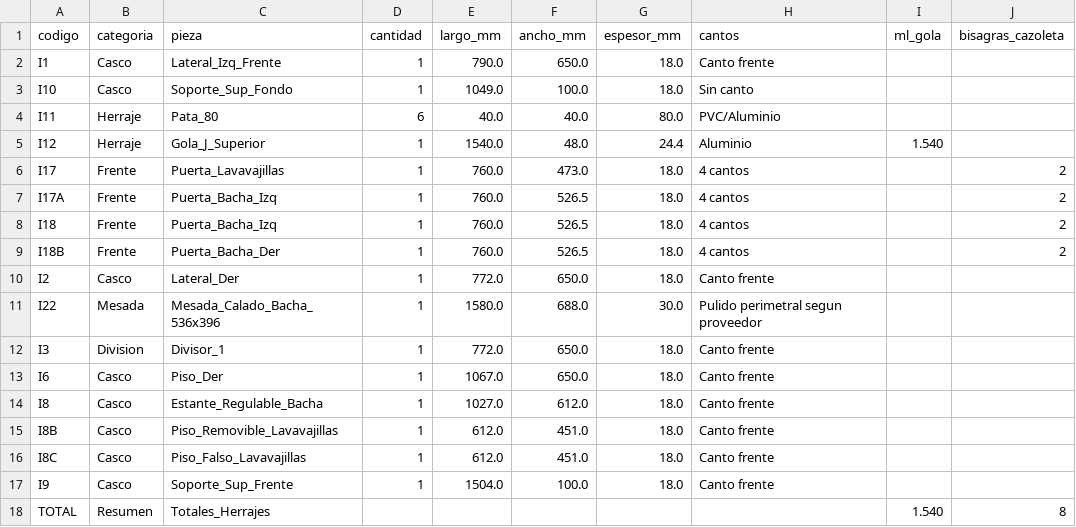
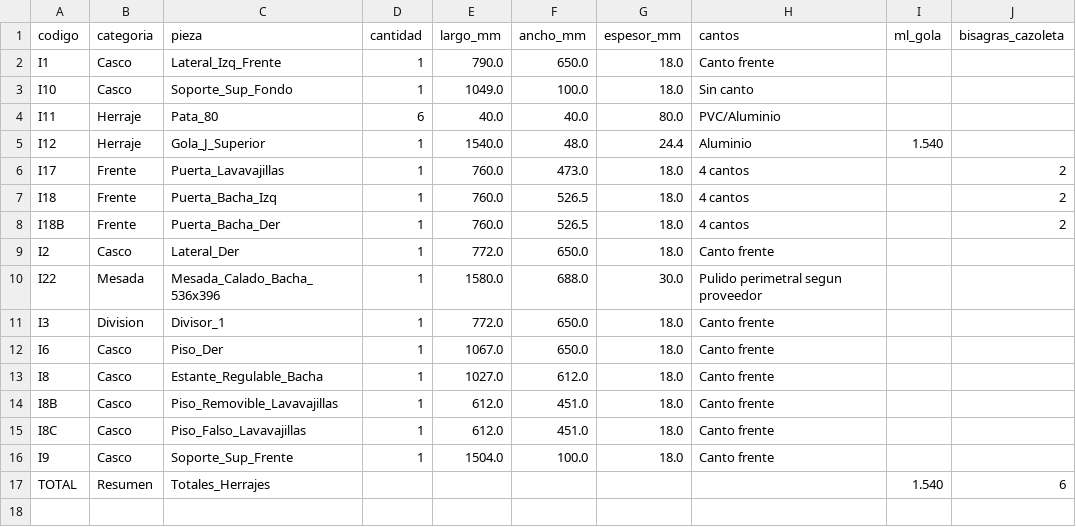
Before and after one commit to mgaitan/cads, a CSV file: site/assets/variants/I/alt-02/I_alt-02_bom.csv, drawn as a sheet.

Commit message:
publish alt-03 variant to web

```diff
--- a/site/assets/variants/I/alt-02/I_alt-02_bom.csv
+++ b/site/assets/variants/I/alt-02/I_alt-02_bom.csv
@@ -6,3 +6,2 @@ I12,Herraje,Gola_J_Superior,1,1540.0,48.0,24.4,Aluminio,1.540,
 I17,Frente,Puerta_Lavavajillas,1,760.0,473.0,18.0,4 cantos,,2
-I17A,Frente,Puerta_Bacha_Izq,1,760.0,526.5,18.0,4 cantos,,2
 I18,Frente,Puerta_Bacha_Izq,1,760.0,526.5,18.0,4 cantos,,2
@@ -17,2 +16,2 @@ I8C,Casco,Piso_Falso_Lavavajillas,1,612.0,451.0,18.0,Canto frente,,
 I9,Casco,Soporte_Sup_Frente,1,1504.0,100.0,18.0,Canto frente,,
-TOTAL,Resumen,Totales_Herrajes,,,,,,1.540,8
+TOTAL,Resumen,Totales_Herrajes,,,,,,1.540,6
```
Also changed, not shown: 10 other files.
